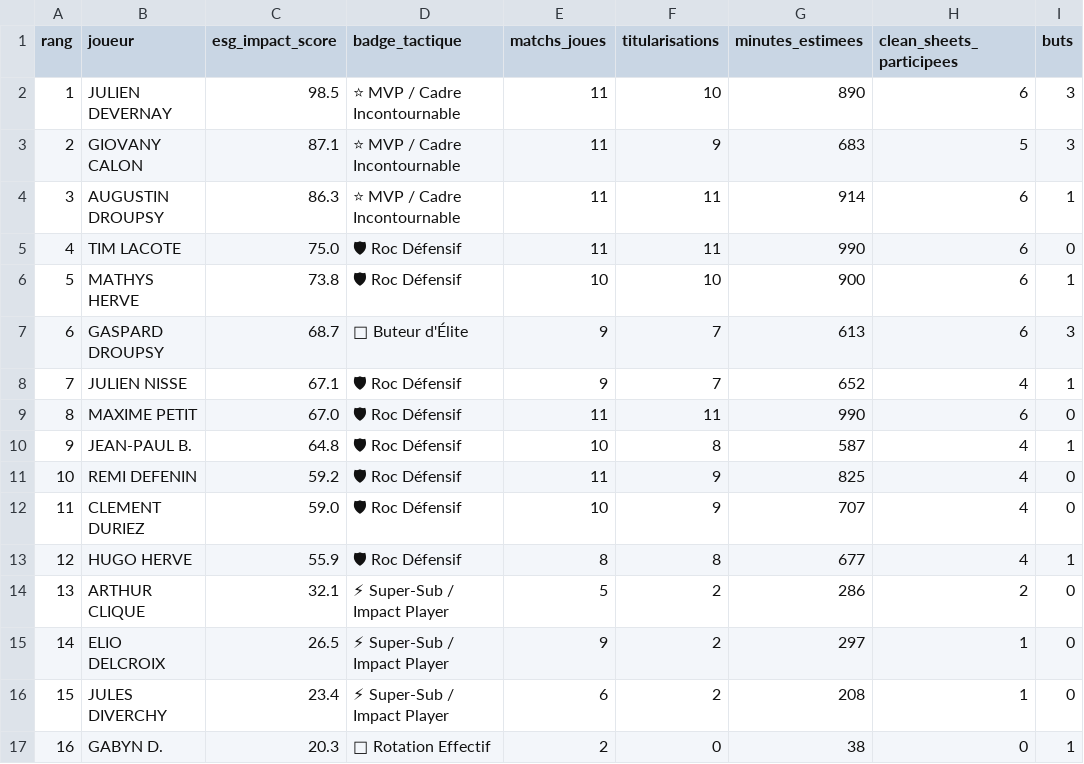
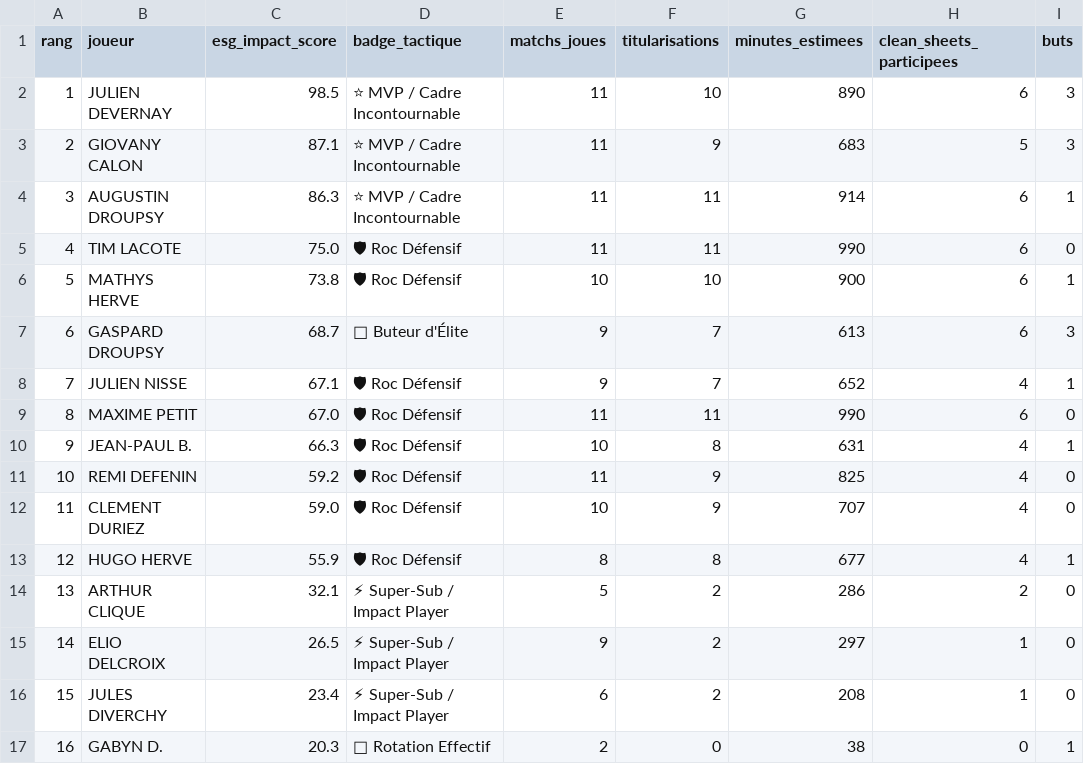
Before and after one commit to nino-frc/es-genech-data-performance, a CSV file: exports_powerbi/dim_player_ratings.csv, drawn as a sheet; only a part is shown; the diff names each change by its address in the sheet, - before the commit and + after, or states it on an @@ line.

```diff
--- a/exports_powerbi/dim_player_ratings.csv
+++ b/exports_powerbi/dim_player_ratings.csv
-C10 (esg_impact_score): 64.8
+C10 (esg_impact_score): 66.3
-G10 (minutes_estimees): 587
+G10 (minutes_estimees): 631
```
Also changed, not shown: 9 other files.
